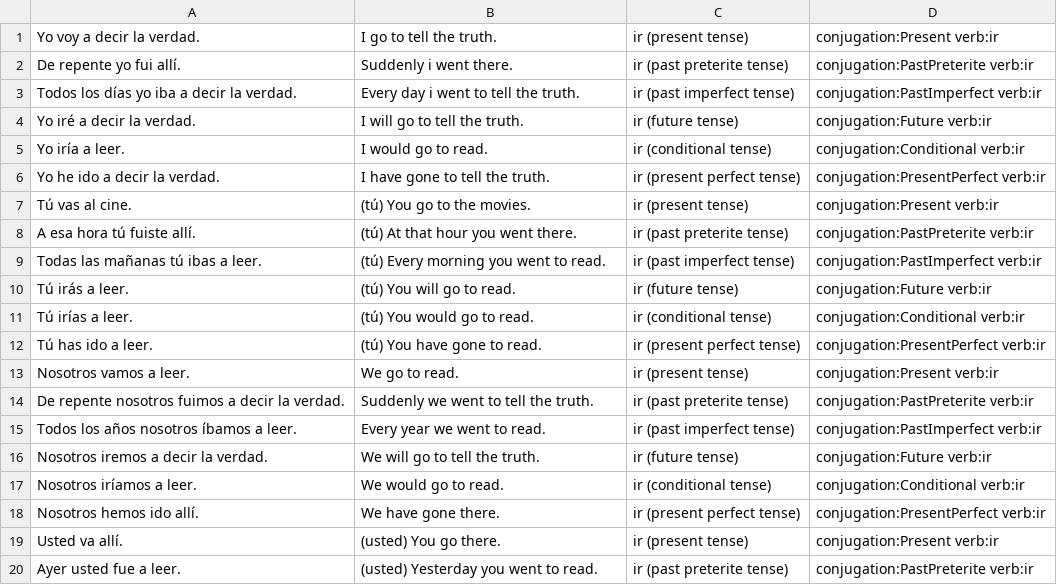
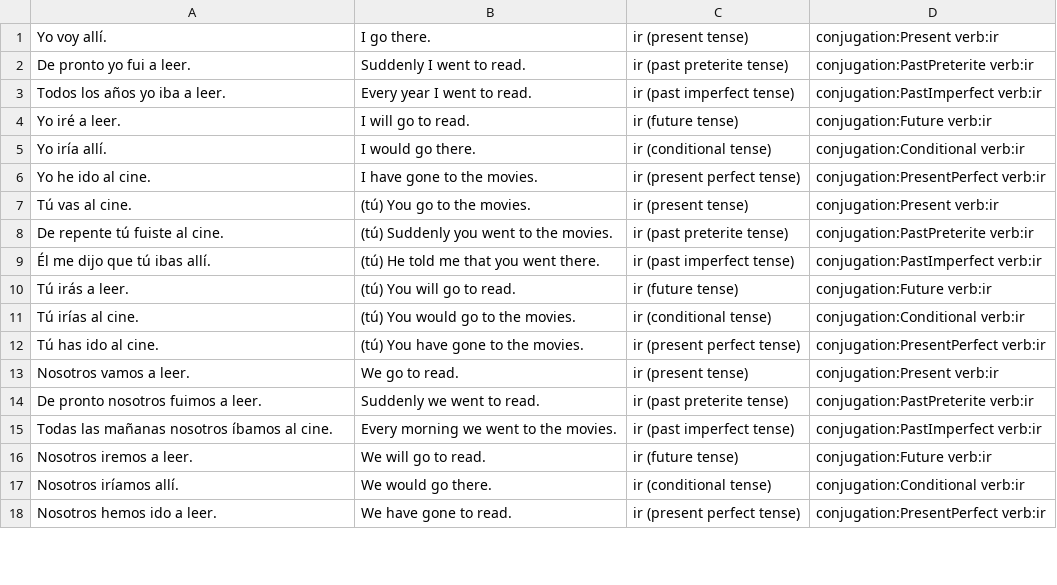
Before and after one commit to fschwiet/hayerror, a CSV file: output/drill-ir.csv, drawn as a sheet; only a part is shown; the diff covers the shown part only.

```diff
--- a/output/drill-ir.csv
+++ b/output/drill-ir.csv
@@ -1,20 +1,18 @@
-Yo voy a decir la verdad.,I go to tell the truth.,ir (present tense),conjugation:Present verb:ir
-De repente yo fui allí.,Suddenly i went there.,ir (past preterite tense),conjugation:PastPreterite verb:ir
-Todos los días yo iba a decir la verdad.,Every day i went to tell the truth.,ir (past imperfect tense),conjugation:PastImperfect verb:ir
-Yo iré a decir la verdad.,I will go to tell the truth.,ir (future tense),conjugation:Future verb:ir
-Yo iría a leer.,I would go to read.,ir (conditional tense),conjugation:Conditional verb:ir
-Yo he ido a decir la verdad.,I have gone to tell the truth.,ir (present perfect tense),conjugation:PresentPerfect verb:ir
+Yo voy allí.,I go there.,ir (present tense),conjugation:Present verb:ir
+De pronto yo fui a leer.,Suddenly I went to read.,ir (past preterite tense),conjugation:PastPreterite verb:ir
+Todos los años yo iba a leer.,Every year I went to read.,ir (past imperfect tense),conjugation:PastImperfect verb:ir
+Yo iré a leer.,I will go to read.,ir (future tense),conjugation:Future verb:ir
+Yo iría allí.,I would go there.,ir (conditional tense),conjugation:Conditional verb:ir
+Yo he ido al cine.,I have gone to the movies.,ir (present perfect tense),conjugation:PresentPerfect verb:ir
 Tú vas al cine.,(tú) You go to the movies.,ir (present tense),conjugation:Present verb:ir
-A esa hora tú fuiste allí.,(tú) At that hour you went there.,ir (past preterite tense),conjugation:PastPreterite verb:ir
-Todas las mañanas tú ibas a leer.,(tú) Every morning you went to read.,ir (past imperfect tense),conjugation:PastImperfect verb:ir
+De repente tú fuiste al cine.,(tú) Suddenly you went to the movies.,ir (past preterite tense),conjugation:PastPreterite verb:ir
+Él me dijo que tú ibas allí.,(tú) He told me that you went there.,ir (past imperfect tense),conjugation:PastImperfect verb:ir
 Tú irás a leer.,(tú) You will go to read.,ir (future tense),conjugation:Future verb:ir
-Tú irías a leer.,(tú) You would go to read.,ir (conditional tense),conjugation:Conditional verb:ir
-Tú has ido a leer.,(tú) You have gone to read.,ir (present perfect tense),conjugation:PresentPerfect verb:ir
+Tú irías al cine.,(tú) You would go to the movies.,ir (conditional tense),conjugation:Conditional verb:ir
+Tú has ido al cine.,(tú) You have gone to the movies.,ir (present perfect tense),conjugation:PresentPerfect verb:ir
 Nosotros vamos a leer.,We go to read.,ir (present tense),conjugation:Present verb:ir
-De repente nosotros fuimos a decir la verdad.,Suddenly we went to tell the truth.,ir (past preterite tense),conjugation:PastPreterite verb:ir
-Todos los años nosotros íbamos a leer.,Every year we went to read.,ir (past imperfect tense),conjugation:PastImperfect verb:ir
-Nosotros iremos a decir la verdad.,We will go to tell the truth.,ir (future tense),conjugation:Future verb:ir
-Nosotros iríamos a leer.,We would go to read.,ir (conditional tense),conjugation:Conditional verb:ir
-Nosotros hemos ido allí.,We have gone there.,ir (present perfect tense),conjugation:PresentPerfect verb:ir
-Usted va allí.,(usted) You go there.,ir (present tense),conjugation:Present verb:ir
-Ayer usted fue a leer.,(usted) Yesterday you went to read.,ir (past preterite tense),conjugation:PastPreterite verb:ir
+De pronto nosotros fuimos a leer.,Suddenly we went to read.,ir (past preterite tense),conjugation:PastPreterite verb:ir
+Todas las mañanas nosotros íbamos al cine.,Every morning we went to the movies.,ir (past imperfect tense),conjugation:PastImperfect verb:ir
+Nosotros iremos a leer.,We will go to read.,ir (future tense),conjugation:Future verb:ir
+Nosotros iríamos allí.,We would go there.,ir (conditional tense),conjugation:Conditional verb:ir
+Nosotros hemos ido a leer.,We have gone to read.,ir (present perfect tense),conjugation:PresentPerfect verb:ir
```
Also changed, not shown: 6 added rows, 4 removed rows and 8 edited cells elsewhere in this file, output/drill-estar.csv, output/drill-ser.csv, 1 other file.
